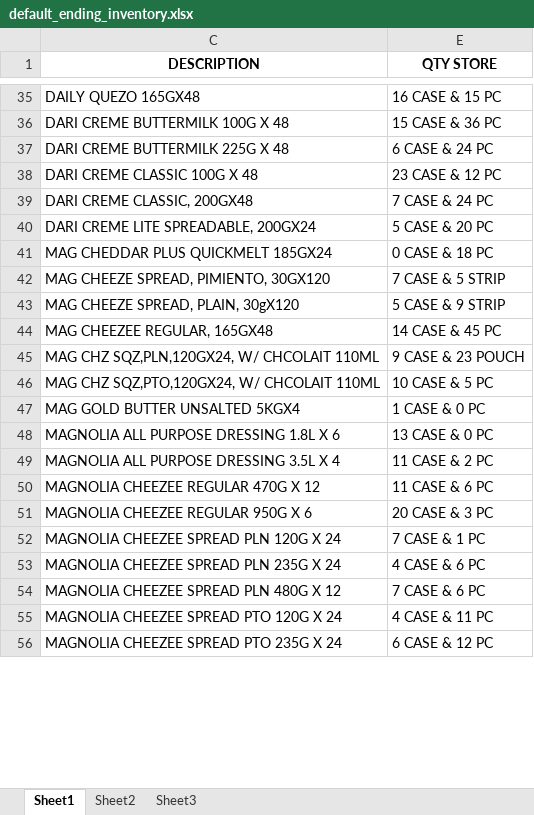
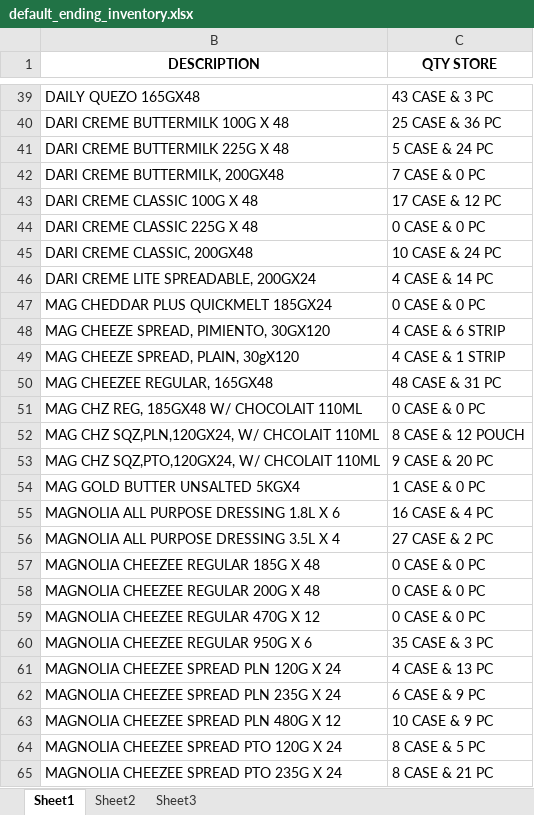
Before and after one commit to johnny-alibuyog/WMS, an Excel workbook: AmpedBiz/AmpedBiz.Service.Host/Data/Default/default_ending_inventory.xlsx, sheet Sheet1, drawn as a sheet; only a part is shown, gaps mark what is left out; values as stored, in another font and other column widths than the file's, no borders; addresses are those after the commit; the diff covers the shown part only; the diff names each change by its address in the sheet, - before the commit and + after, or states it on an @@ line.

```diff
--- a/AmpedBiz/AmpedBiz.Service.Host/Data/Default/default_ending_inventory.xlsx (sheet Sheet1)
+++ b/AmpedBiz/AmpedBiz.Service.Host/Data/Default/default_ending_inventory.xlsx (sheet Sheet1)
-C39 (QTY STORE): 16 CASE & 15 PC
+C39 (QTY STORE): 43 CASE & 3 PC
-C40 (QTY STORE): 15 CASE & 36 PC
+C40 (QTY STORE): 25 CASE & 36 PC
-C41 (QTY STORE): 6 CASE & 24 PC
+C41 (QTY STORE): 5 CASE & 24 PC
+row 42: DARI CREME BUTTERMILK, 200GX48 | 7 CASE & 0 PC
-C43 (QTY STORE): 23 CASE & 12 PC
+C43 (QTY STORE): 17 CASE & 12 PC
+row 44: DARI CREME CLASSIC 225G X 48 | 0 CASE & 0 PC
-C45 (QTY STORE): 7 CASE & 24 PC
+C45 (QTY STORE): 10 CASE & 24 PC
-C46 (QTY STORE): 5 CASE & 20 PC
+C46 (QTY STORE): 4 CASE & 14 PC
-C47 (QTY STORE): 0 CASE & 18 PC
+C47 (QTY STORE): 0 CASE & 0 PC
-C48 (QTY STORE): 7 CASE & 5 STRIP
+C48 (QTY STORE): 4 CASE & 6 STRIP
-C49 (QTY STORE): 5 CASE & 9 STRIP
+C49 (QTY STORE): 4 CASE & 1 STRIP
-C50 (QTY STORE): 14 CASE & 45 PC
+C50 (QTY STORE): 48 CASE & 31 PC
+row 51: MAG CHZ REG, 185GX48 W/ CHOCOLAIT 110ML | 0 CASE & 0 PC
-C52 (QTY STORE): 9 CASE & 23 POUCH
+C52 (QTY STORE): 8 CASE & 12 POUCH
-C53 (QTY STORE): 10 CASE & 5 PC
+C53 (QTY STORE): 9 CASE & 20 PC
-C55 (QTY STORE): 13 CASE & 0 PC
+C55 (QTY STORE): 16 CASE & 4 PC
-C56 (QTY STORE): 11 CASE & 2 PC
+C56 (QTY STORE): 27 CASE & 2 PC
+row 57: MAGNOLIA CHEEZEE REGULAR 185G X 48 | 0 CASE & 0 PC
+row 58: MAGNOLIA CHEEZEE REGULAR 200G X 48 | 0 CASE & 0 PC
-C59 (QTY STORE): 11 CASE & 6 PC
+C59 (QTY STORE): 0 CASE & 0 PC
-C60 (QTY STORE): 20 CASE & 3 PC
+C60 (QTY STORE): 35 CASE & 3 PC
-C61 (QTY STORE): 7 CASE & 1 PC
+C61 (QTY STORE): 4 CASE & 13 PC
-C62 (QTY STORE): 4 CASE & 6 PC
+C62 (QTY STORE): 6 CASE & 9 PC
-C63 (QTY STORE): 7 CASE & 6 PC
+C63 (QTY STORE): 10 CASE & 9 PC
-C64 (QTY STORE): 4 CASE & 11 PC
+C64 (QTY STORE): 8 CASE & 5 PC
-C65 (QTY STORE): 6 CASE & 12 PC
+C65 (QTY STORE): 8 CASE & 21 PC
```
Also changed, not shown: 25 added rows, 45 removed rows and 190 edited cells elsewhere in this sheet, hidden cells, AmpedBiz/AmpedBiz.Service.Host/Data/Default/default_products.xlsx, AmpedBiz/AmpedBiz.Service.Host/Data/Default/default_uom.xlsx, 17 other files.
